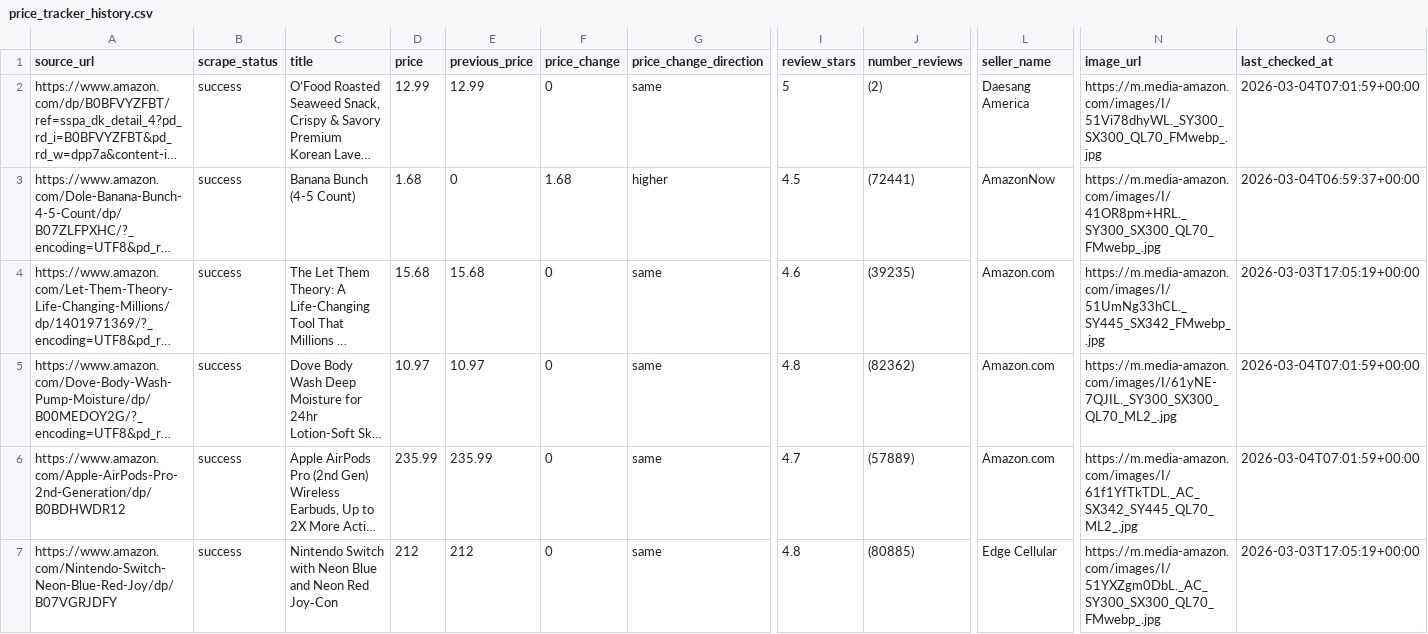
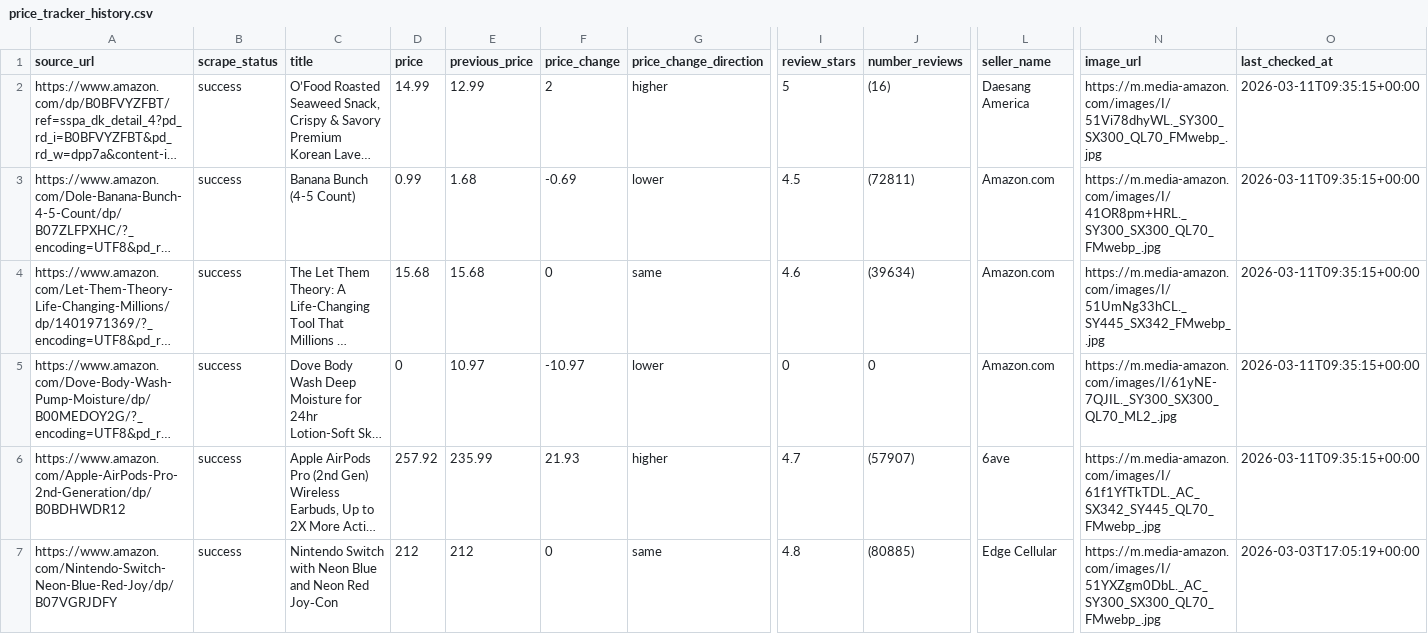
Before and after one commit to olostep-api/amazon-price-tracker, a CSV file: output/price_tracker_history.csv, drawn as a sheet; only a part is shown, gaps mark what is left out; long unchanged cells end in …; the diff names each change by its address in the sheet, - before the commit and + after, or states it on an @@ line.

```diff
--- a/output/price_tracker_history.csv
+++ b/output/price_tracker_history.csv
-D2 (price): 12.99
+D2 (price): 14.99
-F2 (price_change): 0
+F2 (price_change): 2
-G2 (price_change_direction): same
+G2 (price_change_direction): higher
-J2 (number_reviews): (2)
+J2 (number_reviews): (16)
-O2 (last_checked_at): 2026-03-04T07:01:59+00:00
+O2 (last_checked_at): 2026-03-11T09:35:15+00:00
-D3 (price): 1.68
+D3 (price): 0.99
-E3 (previous_price): 0
+E3 (previous_price): 1.68
-F3 (price_change): 1.68
+F3 (price_change): -0.69
-G3 (price_change_direction): higher
+G3 (price_change_direction): lower
-J3 (number_reviews): (72441)
+J3 (number_reviews): (72811)
-L3 (seller_name): AmazonNow
+L3 (seller_name): Amazon.com
-O3 (last_checked_at): 2026-03-04T06:59:37+00:00
+O3 (last_checked_at): 2026-03-11T09:35:15+00:00
-J4 (number_reviews): (39235)
+J4 (number_reviews): (39634)
-O4 (last_checked_at): 2026-03-03T17:05:19+00:00
+O4 (last_checked_at): 2026-03-11T09:35:15+00:00
-D5 (price): 10.97
+D5 (price): 0
-F5 (price_change): 0
+F5 (price_change): -10.97
-G5 (price_change_direction): same
+G5 (price_change_direction): lower
-I5 (review_stars): 4.8
+I5 (review_stars): 0
-J5 (number_reviews): (82362)
+J5 (number_reviews): 0
-O5:O6 (last_checked_at): 2026-03-04T07:01:59+00:00
+O5:O6 (last_checked_at): 2026-03-11T09:35:15+00:00
-D6 (price): 235.99
+D6 (price): 257.92
-F6 (price_change): 0
+F6 (price_change): 21.93
-G6 (price_change_direction): same
+G6 (price_change_direction): higher
-J6 (number_reviews): (57889)
+J6 (number_reviews): (57907)
-L6 (seller_name): Amazon.com
+L6 (seller_name): 6ave
-N6 (image_url): https://m.media-amazon.com/images/I/61f1YfTkTDL._AC_SX342_SY445_QL70_ML2_.jpg
+N6 (image_url): https://m.media-amazon.com/images/I/61f1YfTkTDL._AC_SX342_SY445_QL70_FMwebp_.jpg
```
Also changed, not shown: 4 other files.
